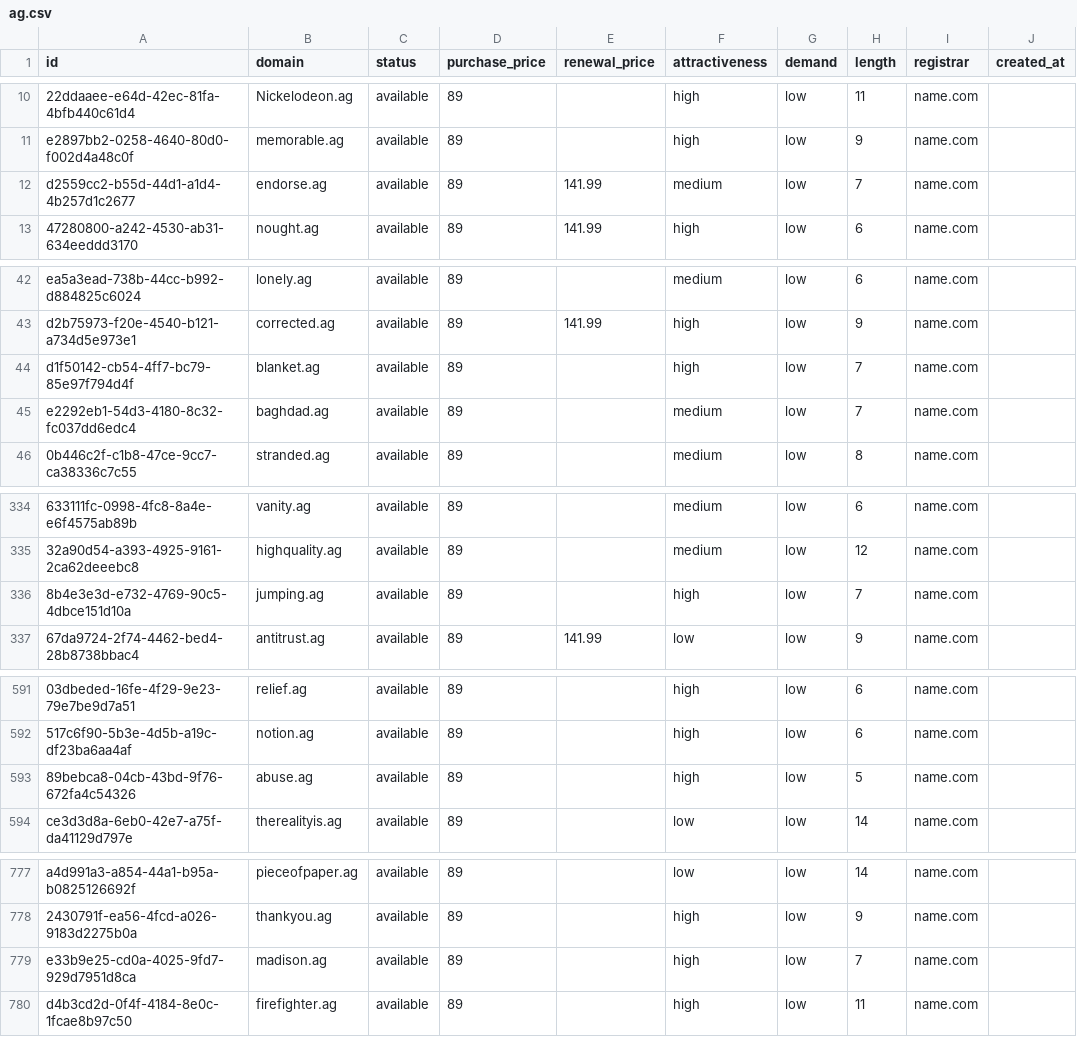
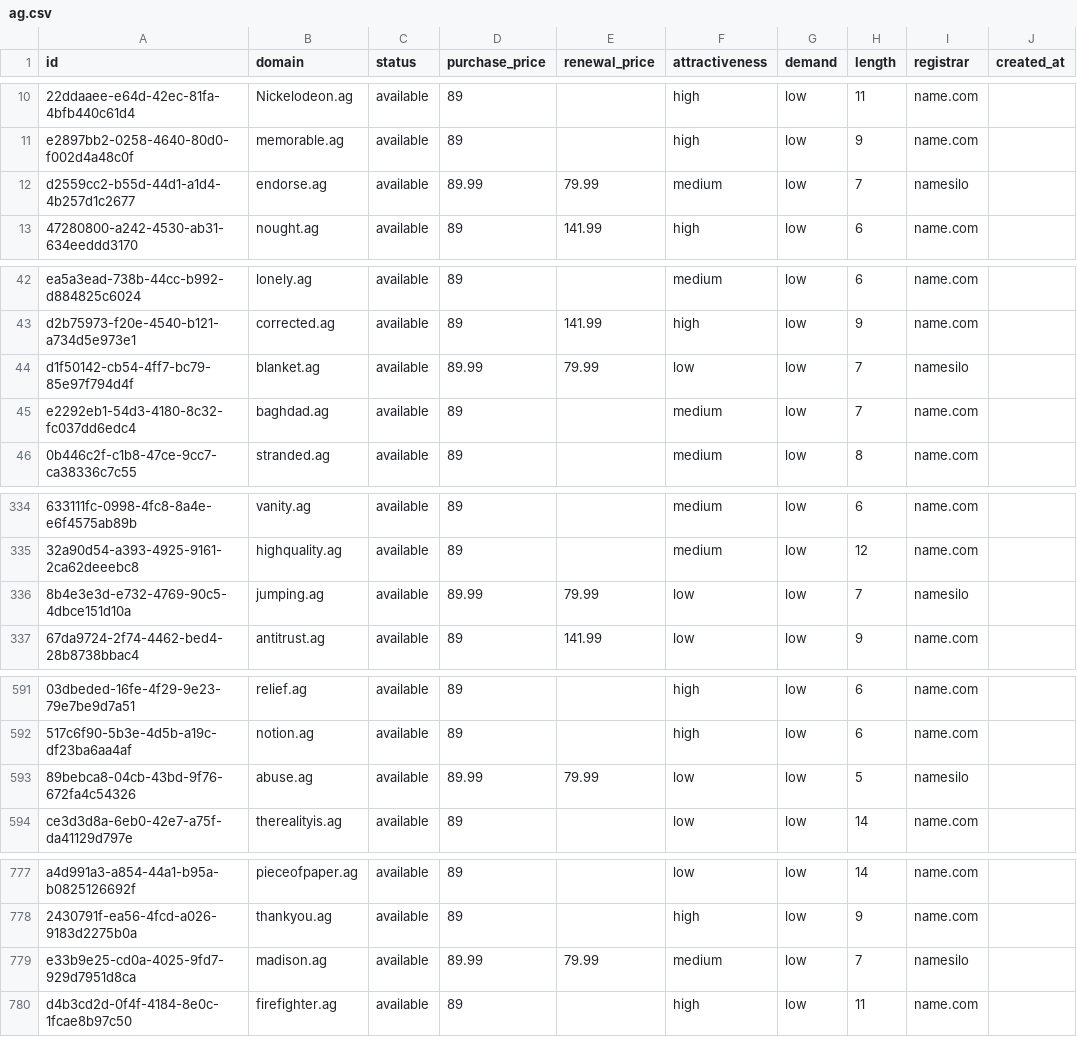
Before and after one commit to UniqueDomains/ag-oneword-domains, a CSV file: ag.csv, drawn as a sheet; only a part is shown, gaps mark what is left out; the diff covers the shown part only; the diff names each change by its address in the sheet, - before the commit and + after, or states it on an @@ line.

Commit message:
Domains update

```diff
--- a/ag.csv
+++ b/ag.csv
-D12 (purchase_price): 89
+D12 (purchase_price): 89.99
-E12 (renewal_price): 141.99
+E12 (renewal_price): 79.99
-I12 (registrar): name.com
+I12 (registrar): namesilo
-D44 (purchase_price): 89
+D44 (purchase_price): 89.99
-E44 (renewal_price): (empty)
+E44 (renewal_price): 79.99
-F44 (attractiveness): high
+F44 (attractiveness): low
-I44 (registrar): name.com
+I44 (registrar): namesilo
-D336 (purchase_price): 89
+D336 (purchase_price): 89.99
-E336 (renewal_price): (empty)
+E336 (renewal_price): 79.99
-F336 (attractiveness): high
+F336 (attractiveness): low
-I336 (registrar): name.com
+I336 (registrar): namesilo
-D593 (purchase_price): 89
+D593 (purchase_price): 89.99
-E593 (renewal_price): (empty)
+E593 (renewal_price): 79.99
-F593 (attractiveness): high
+F593 (attractiveness): low
-I593 (registrar): name.com
+I593 (registrar): namesilo
-D779 (purchase_price): 89
+D779 (purchase_price): 89.99
-E779 (renewal_price): (empty)
+E779 (renewal_price): 79.99
-F779 (attractiveness): high
+F779 (attractiveness): medium
-I779 (registrar): name.com
+I779 (registrar): namesilo
```
Also changed, not shown: 8 edited cells elsewhere in this file, 4 other files.
